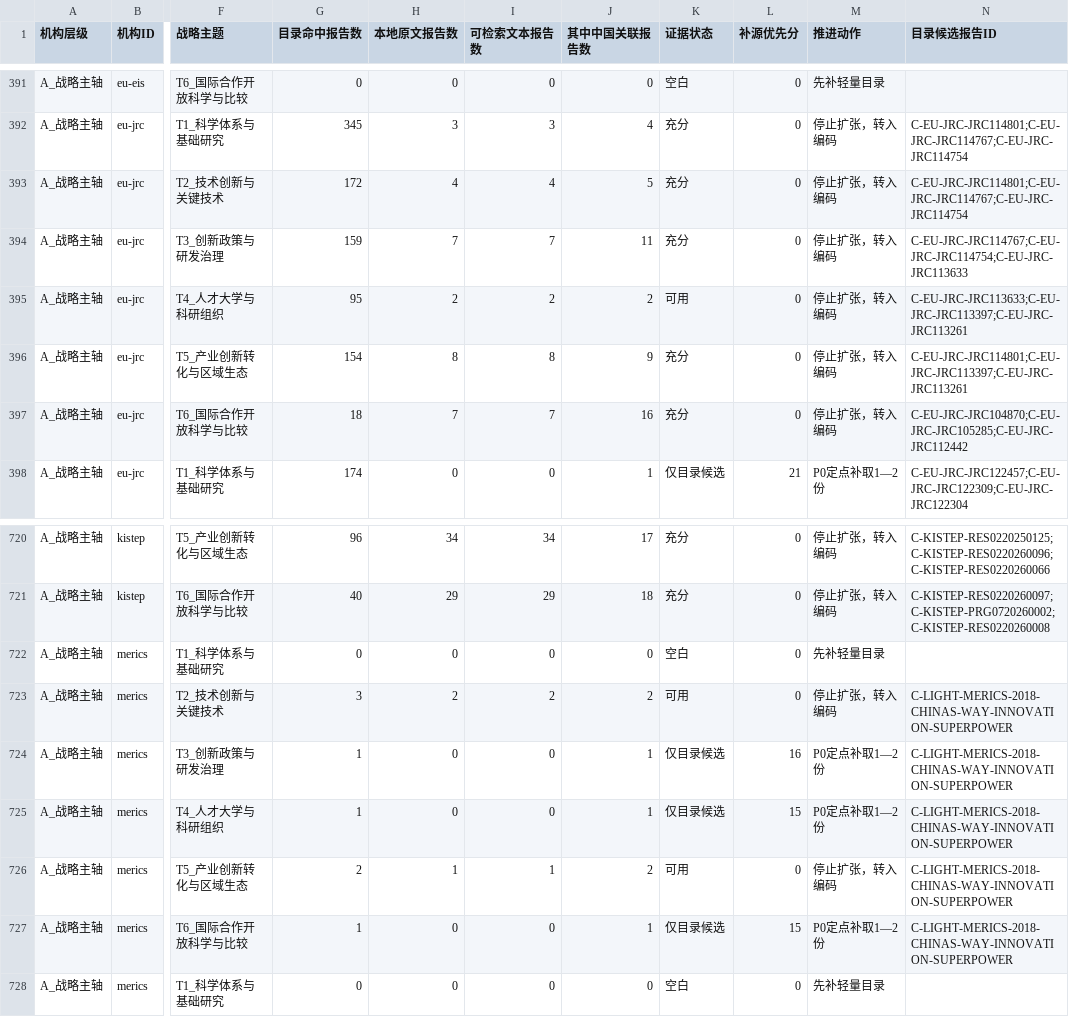
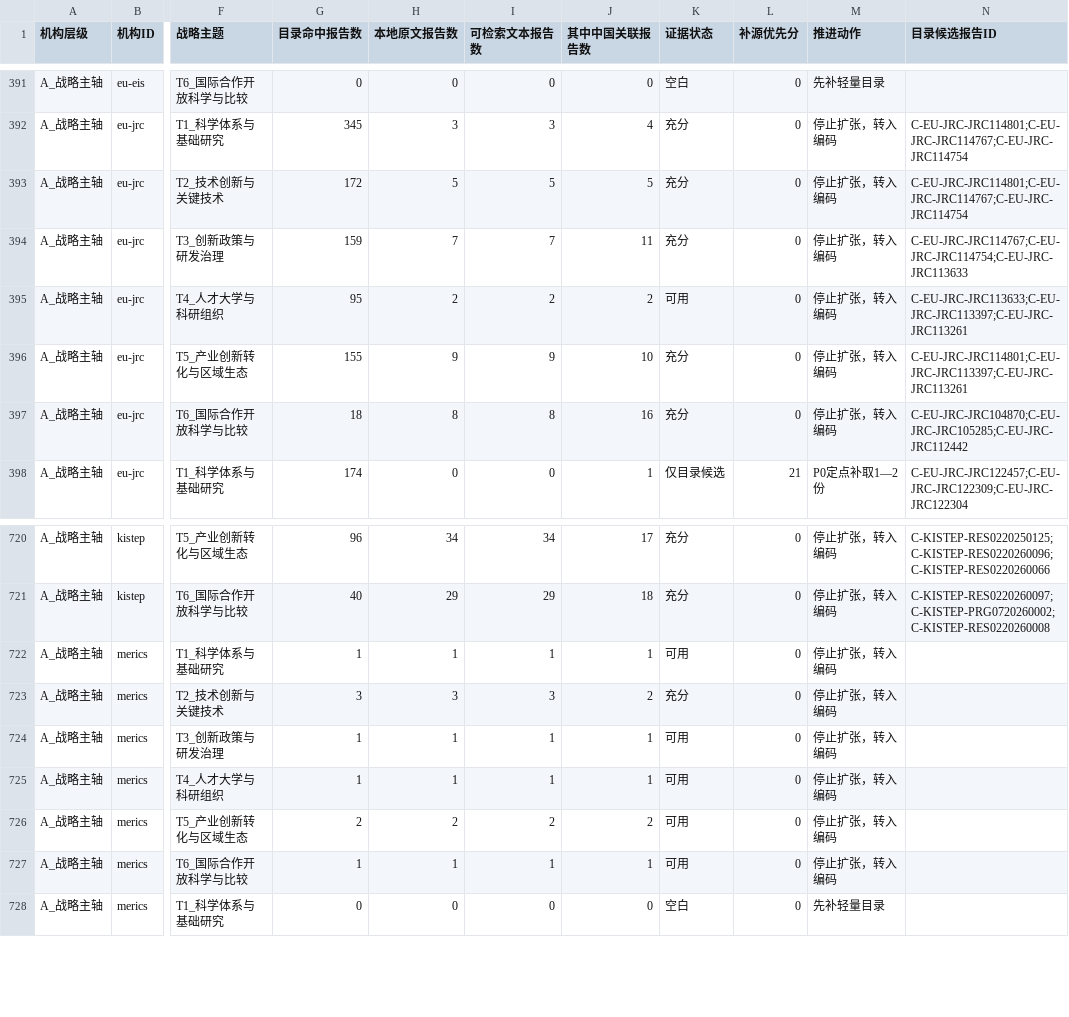
Before and after one commit to zhonghuaongteng/thinktank-report-archive, a CSV file: 国际主要科技智库观点演变_研判/69_机构节点主题覆盖缺口矩阵.csv, drawn as a sheet; only a part is shown, gaps mark what is left out; the diff covers the shown part only; the diff names each change by its address in the sheet, - before the commit and + after, or states it on an @@ line.

Commit message:
Add cross-institution China innovation evidence

```diff
--- a/国际主要科技智库观点演变_研判/69_机构节点主题覆盖缺口矩阵.csv
+++ b/国际主要科技智库观点演变_研判/69_机构节点主题覆盖缺口矩阵.csv
-H393 (本地原文报告数): 4
+H393 (本地原文报告数): 5
-I393 (可检索文本报告数): 4
+I393 (可检索文本报告数): 5
-G396 (目录命中报告数): 154
+G396 (目录命中报告数): 155
-H396 (本地原文报告数): 8
+H396 (本地原文报告数): 9
-I396 (可检索文本报告数): 8
+I396 (可检索文本报告数): 9
-J396 (其中中国关联报告数): 9
+J396 (其中中国关联报告数): 10
-H397 (本地原文报告数): 7
+H397 (本地原文报告数): 8
-I397 (可检索文本报告数): 7
+I397 (可检索文本报告数): 8
-G722 (目录命中报告数): 0
+G722 (目录命中报告数): 1
-H722 (本地原文报告数): 0
+H722 (本地原文报告数): 1
-I722 (可检索文本报告数): 0
+I722 (可检索文本报告数): 1
-J722 (其中中国关联报告数): 0
+J722 (其中中国关联报告数): 1
-K722 (证据状态): 空白
+K722 (证据状态): 可用
-M722 (推进动作): 先补轻量目录
+M722 (推进动作): 停止扩张，转入编码
-H723 (本地原文报告数): 2
+H723 (本地原文报告数): 3
-I723 (可检索文本报告数): 2
+I723 (可检索文本报告数): 3
-K723 (证据状态): 可用
+K723 (证据状态): 充分
-N723:N727 (目录候选报告ID): C-LIGHT-MERICS-2018-CHINAS-WAY-INNOVATION-SUPERPOWER
+N723:N727 (目录候选报告ID): (empty)
-H724:H725 (本地原文报告数): 0
+H724:H725 (本地原文报告数): 1
-I724:I725 (可检索文本报告数): 0
+I724:I725 (可检索文本报告数): 1
-K724:K725 (证据状态): 仅目录候选
+K724:K725 (证据状态): 可用
-L724 (补源优先分): 16
+L724 (补源优先分): 0
-M724:M725 (推进动作): P0定点补取1—2份
+M724:M725 (推进动作): 停止扩张，转入编码
-L725 (补源优先分): 15
+L725 (补源优先分): 0
-H726 (本地原文报告数): 1
+H726 (本地原文报告数): 2
-I726 (可检索文本报告数): 1
+I726 (可检索文本报告数): 2
-H727 (本地原文报告数): 0
+H727 (本地原文报告数): 1
-I727 (可检索文本报告数): 0
+I727 (可检索文本报告数): 1
-K727 (证据状态): 仅目录候选
+K727 (证据状态): 可用
-L727 (补源优先分): 15
+L727 (补源优先分): 0
-M727 (推进动作): P0定点补取1—2份
+M727 (推进动作): 停止扩张，转入编码
```
Also changed, not shown: 30 edited cells elsewhere in this file, 国际主要科技智库观点演变_研判/194_RIETI科技创新与中国近十年轻量总目录.csv, 国际主要科技智库观点演变_研判/211_机构采集进度.csv, 31 other files.
